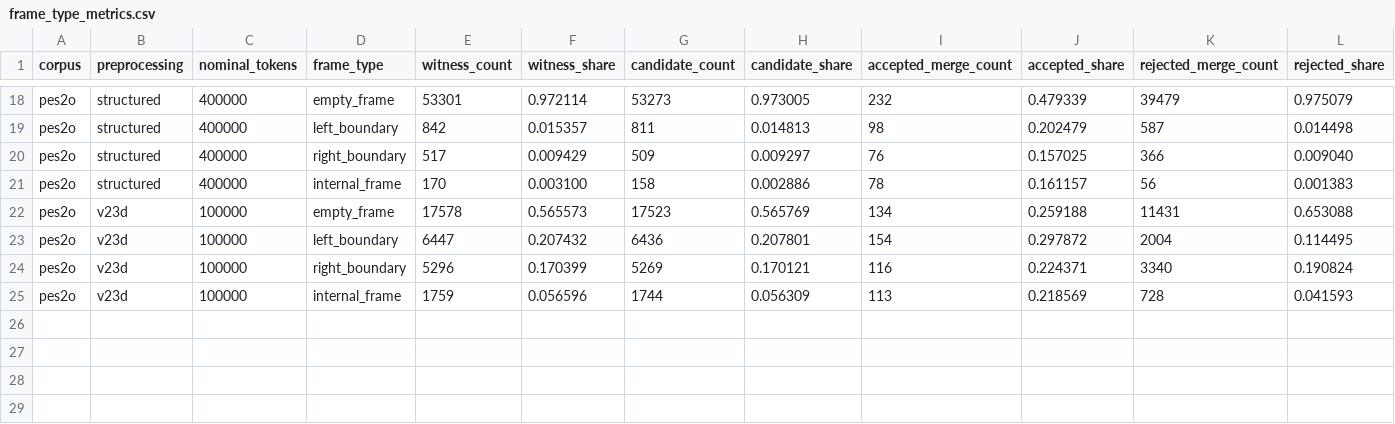
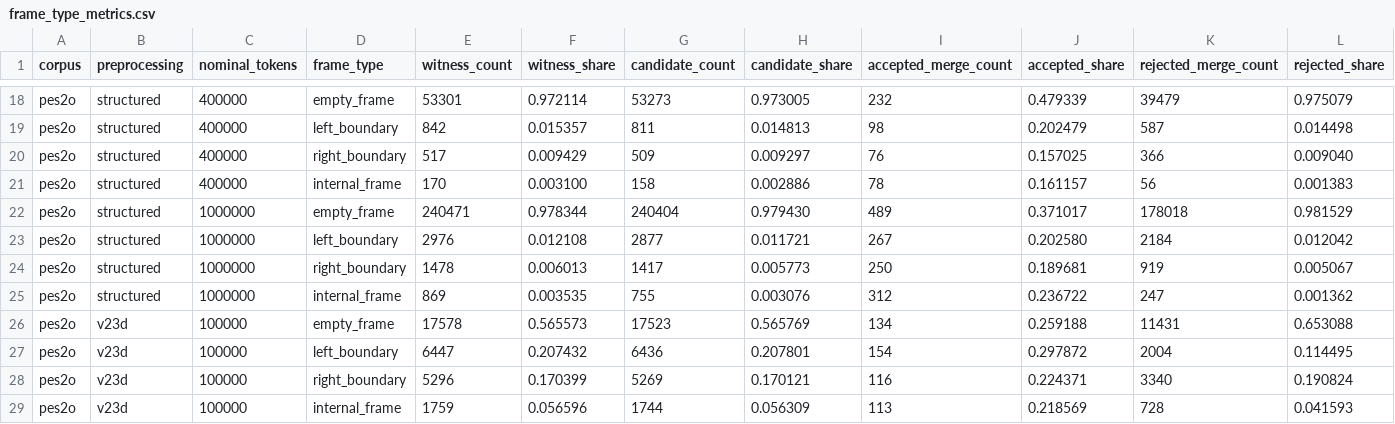
Before and after one commit to Kfeimeo/ccg_induction, a CSV file: results_v2_3_1_clean_corpus/frame_type_metrics.csv, drawn as a sheet; only a part is shown, gaps mark what is left out; rows hold the shown columns only; the diff names each change by its address in the sheet, - before the commit and + after, or states it on an @@ line.

```diff
--- a/results_v2_3_1_clean_corpus/frame_type_metrics.csv
+++ b/results_v2_3_1_clean_corpus/frame_type_metrics.csv
+row 22: pes2o | structured | 1000000 | empty_frame | 240471 | 0.978344 | 240404 | 0.979430 | 489 | 0.371017 | 178018 | 0.981529
+row 23: pes2o | structured | 1000000 | left_boundary | 2976 | 0.012108 | 2877 | 0.011721 | 267 | 0.202580 | 2184 | 0.012042
+row 24: pes2o | structured | 1000000 | right_boundary | 1478 | 0.006013 | 1417 | 0.005773 | 250 | 0.189681 | 919 | 0.005067
+row 25: pes2o | structured | 1000000 | internal_frame | 869 | 0.003535 | 755 | 0.003076 | 312 | 0.236722 | 247 | 0.001362
```
Also changed, not shown: results_v2_3_1_clean_corpus/clean_corpus_scaling.csv, 24 other files.
